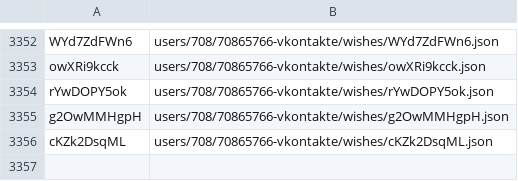
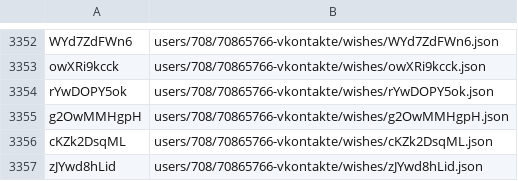
Before and after one commit to knigopis/repo.knigopis.com, a CSV file: wishes.csv, drawn as a sheet; only a part is shown, gaps mark what is left out.

```diff
--- a/wishes.csv
+++ b/wishes.csv
@@ -3356 +3356,2 @@ g2OwMMHgpH,users/708/70865766-vkontakte/wishes/g2OwMMHgpH.json
 cKZk2DsqML,users/708/70865766-vkontakte/wishes/cKZk2DsqML.json
+zJYwd8hLid,users/708/70865766-vkontakte/wishes/zJYwd8hLid.json
```
Also changed, not shown: 2 other files.
